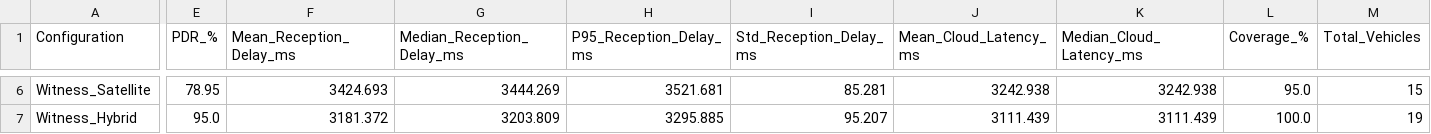
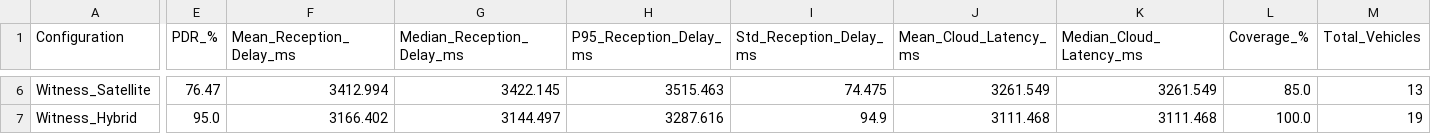
Before and after one commit to agostino-code/artery, a CSV file: scenarios/stelvio/analysis/csv/summary_statistics.csv, drawn as a sheet; only a part is shown, gaps mark what is left out; the diff covers the shown part only; the diff names each change by its address in the sheet, - before the commit and + after, or states it on an @@ line.

Commit message:
refactor: update plot labels and titles to Italian for improved localization; adjust summary statistics in CSV for accuracy

```diff
--- a/scenarios/stelvio/analysis/csv/summary_statistics.csv
+++ b/scenarios/stelvio/analysis/csv/summary_statistics.csv
-E6 (PDR_%): 78.95
+E6 (PDR_%): 76.47
-F6 (Mean_Reception_Delay_ms): 3424.693
+F6 (Mean_Reception_Delay_ms): 3412.994
-G6 (Median_Reception_Delay_ms): 3444.269
+G6 (Median_Reception_Delay_ms): 3422.145
-H6 (P95_Reception_Delay_ms): 3521.681
+H6 (P95_Reception_Delay_ms): 3515.463
-I6 (Std_Reception_Delay_ms): 85.281
+I6 (Std_Reception_Delay_ms): 74.475
-J6 (Mean_Cloud_Latency_ms): 3242.938
+J6 (Mean_Cloud_Latency_ms): 3261.549
-K6 (Median_Cloud_Latency_ms): 3242.938
+K6 (Median_Cloud_Latency_ms): 3261.549
-L6 (Coverage_%): 95.0
+L6 (Coverage_%): 85.0
-M6 (Total_Vehicles): 15
+M6 (Total_Vehicles): 13
-F7 (Mean_Reception_Delay_ms): 3181.372
+F7 (Mean_Reception_Delay_ms): 3166.402
-G7 (Median_Reception_Delay_ms): 3203.809
+G7 (Median_Reception_Delay_ms): 3144.497
-H7 (P95_Reception_Delay_ms): 3295.885
+H7 (P95_Reception_Delay_ms): 3287.616
-I7 (Std_Reception_Delay_ms): 95.207
+I7 (Std_Reception_Delay_ms): 94.9
-J7 (Mean_Cloud_Latency_ms): 3111.439
+J7 (Mean_Cloud_Latency_ms): 3111.468
-K7 (Median_Cloud_Latency_ms): 3111.439
+K7 (Median_Cloud_Latency_ms): 3111.468
```
Also changed, not shown: 31 edited cells elsewhere in this file, 12 other files.
